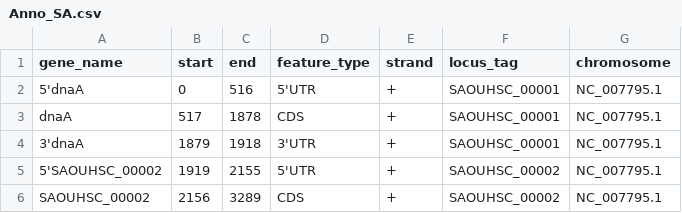
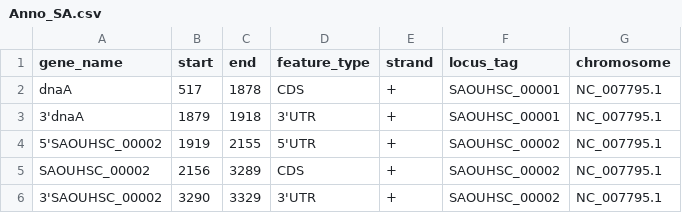
Before and after one commit to gdx7/TRICweb, a CSV file: public/Anno_SA.csv, drawn as a sheet; only a part is shown; the shorter side is filled out with more unchanged rows; the diff names each change by its address in the sheet, - before the commit and + after, or states it on an @@ line.

Commit message:
Update Anno_SA.csv

```diff
--- a/public/Anno_SA.csv
+++ b/public/Anno_SA.csv
-row 2: 5'dnaA | 0 | 516 | 5'UTR | + | SAOUHSC_00001 | NC_007795.1
```
